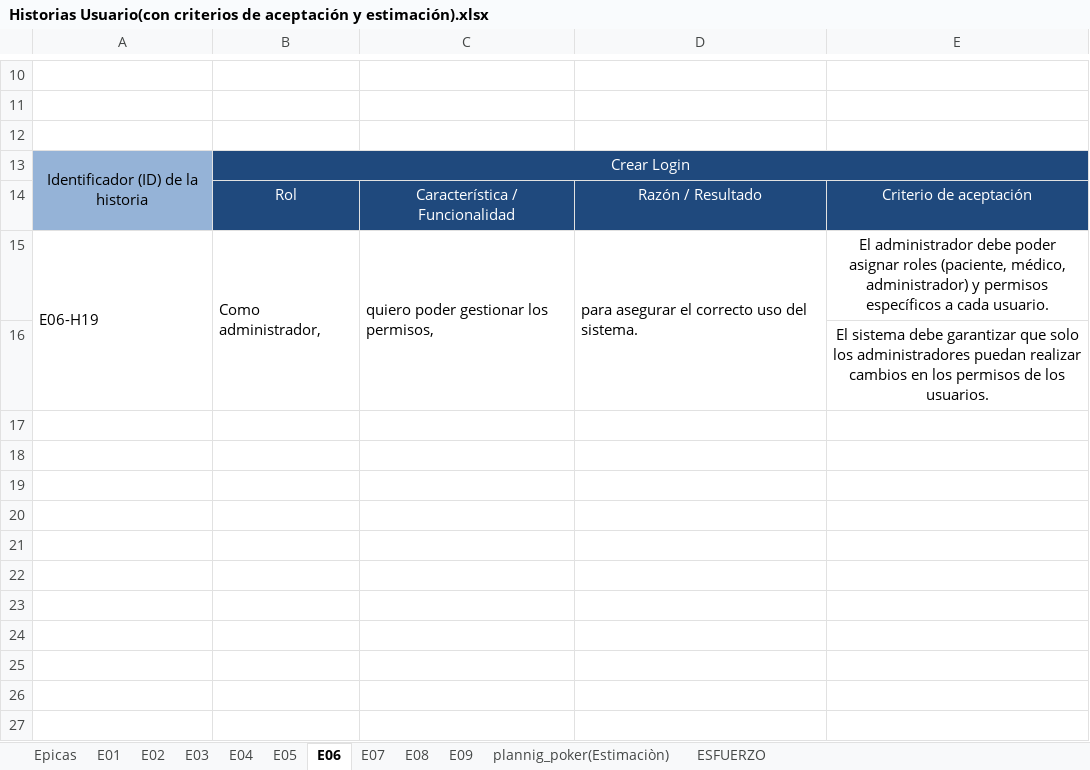
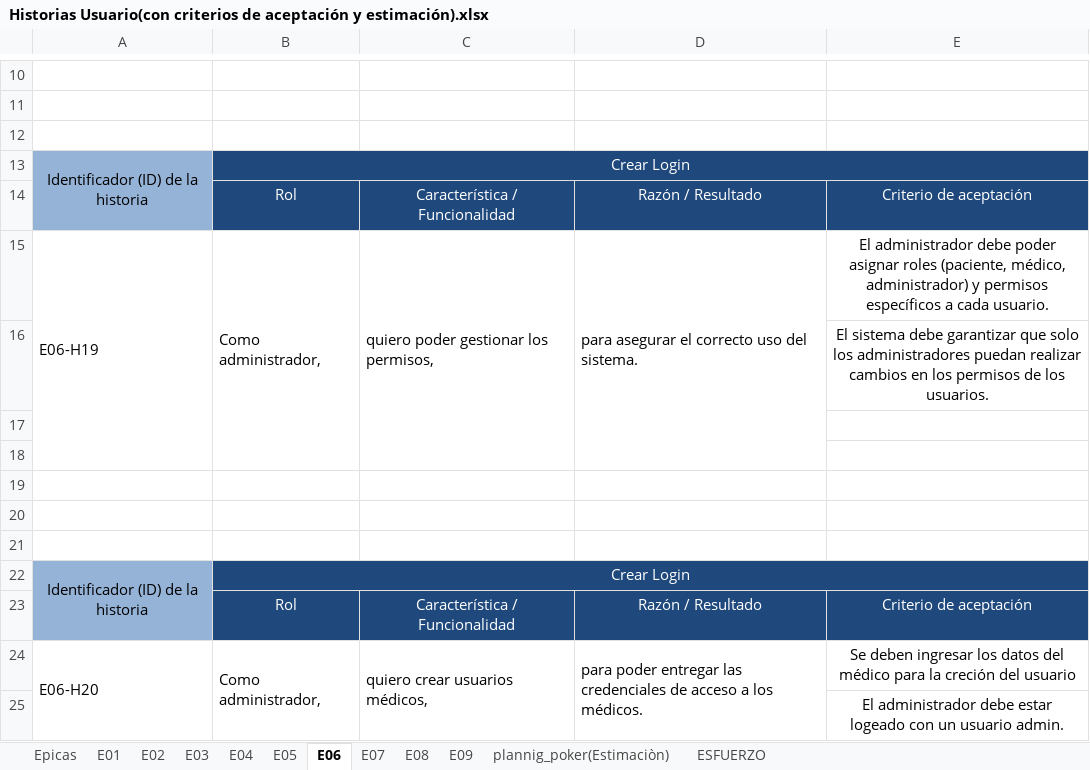
Before and after one commit to wingux/Grupo-2-005D, an Excel workbook: Fase 2/Evidencias Proyecto/Documentos Generales Sprint/Historias Usuario(con criterios de aceptación y estimación).xlsx, sheet E06, drawn as a sheet; only a part is shown, gaps mark what is left out; values as stored, in another font and other column widths than the file's, no borders; charts and pictures not drawn; the diff names each change by its address in the sheet, - before the commit and + after, or states it on an @@ line.

```diff
--- a/Fase 2/Evidencias Proyecto/Documentos Generales Sprint/Historias Usuario(con criterios de aceptación y estimación).xlsx (sheet E06)
+++ b/Fase 2/Evidencias Proyecto/Documentos Generales Sprint/Historias Usuario(con criterios de aceptación y estimación).xlsx (sheet E06)
+row 17: (empty)
+row 18: (empty)
+row 19: (empty)
+row 20: (empty)
+row 21: (empty)
+row 22: Identificador (ID) de la historia | Crear Login
+row 23:  | Rol | Característica / Funcionalidad | Razón / Resultado | Criterio de aceptación
+row 24: E06-H20 | Como administrador, | quiero crear usuarios médicos, | para poder entregar las credenciales de acceso a los médicos. | Se deben ingresar los datos del médico para la creción del usuario
+row 25:  |  |  |  | El administrador debe estar logeado con un usuario admin.
```
Also changed, not shown: sheet plannig_poker(Estimaciòn), sheet ESFUERZO, sheet E07, sheet E08, sheet E09, Fase 2/Evidencias Proyecto/Documentos Generales Sprint/Product Backlog.xlsx, 1 other file.
